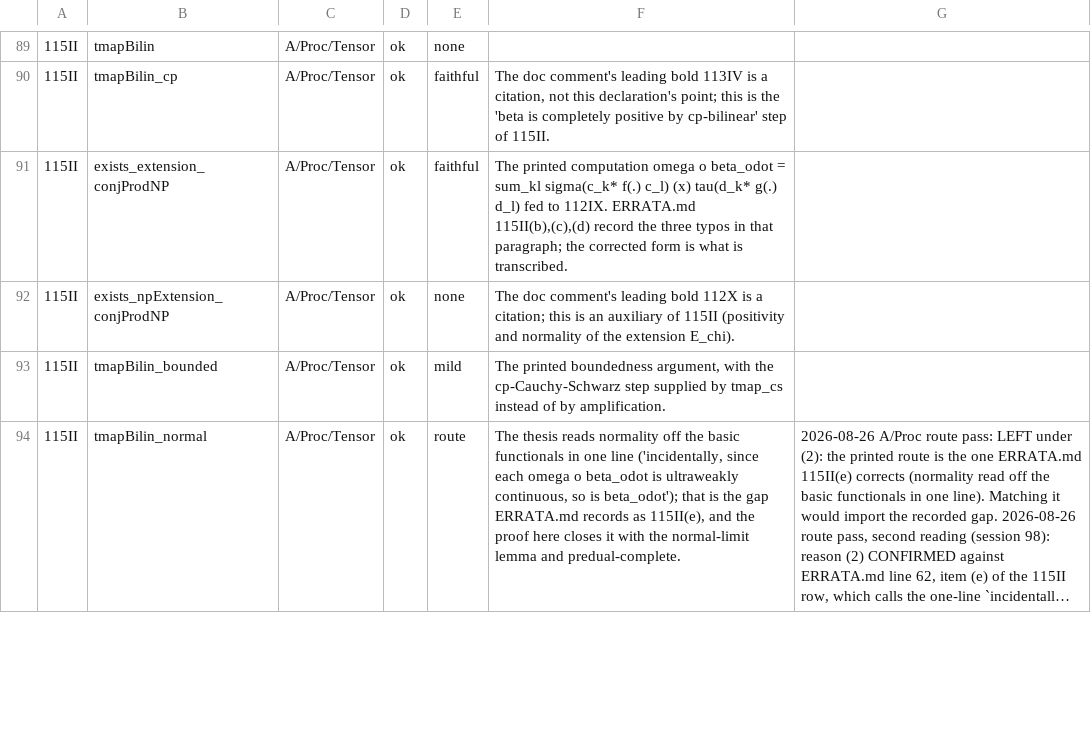
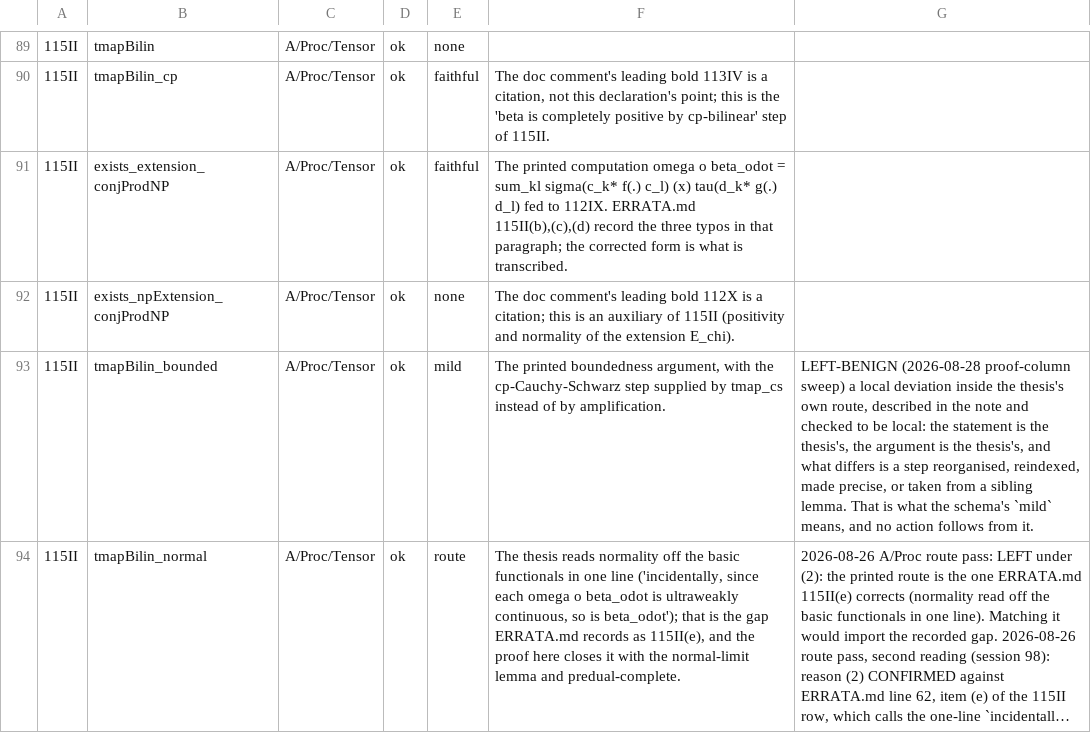
Before and after one commit to westerbaan/theses, a CSV file: lean/docs/audit/aproc-tensor.csv, drawn as a sheet; only a part is shown, gaps mark what is left out; long unchanged cells end in …; the diff covers the shown part only; the diff names each change by its address in the sheet, - before the commit and + after, or states it on an @@ line.

```diff
--- a/lean/docs/audit/aproc-tensor.csv
+++ b/lean/docs/audit/aproc-tensor.csv
-G93: (empty)
+G93: LEFT-BENIGN (2026-08-28 proof-column sweep) a local deviation inside the thesis's own route, described in the note and checked to be local: the statement is the thesis's, the argument is the thesis's, and what differs is a step reorganised, reindexed, made precise, or taken from a sibling lemma. That is what the schema's `mild` means, and no action follows from it.
```
Also changed, not shown: 7 edited cells elsewhere in this file, lean/docs/audit/acstar-matrices-representation.csv, lean/docs/audit/aproc-duplicators-quantumlambda.csv, 11 other files.
